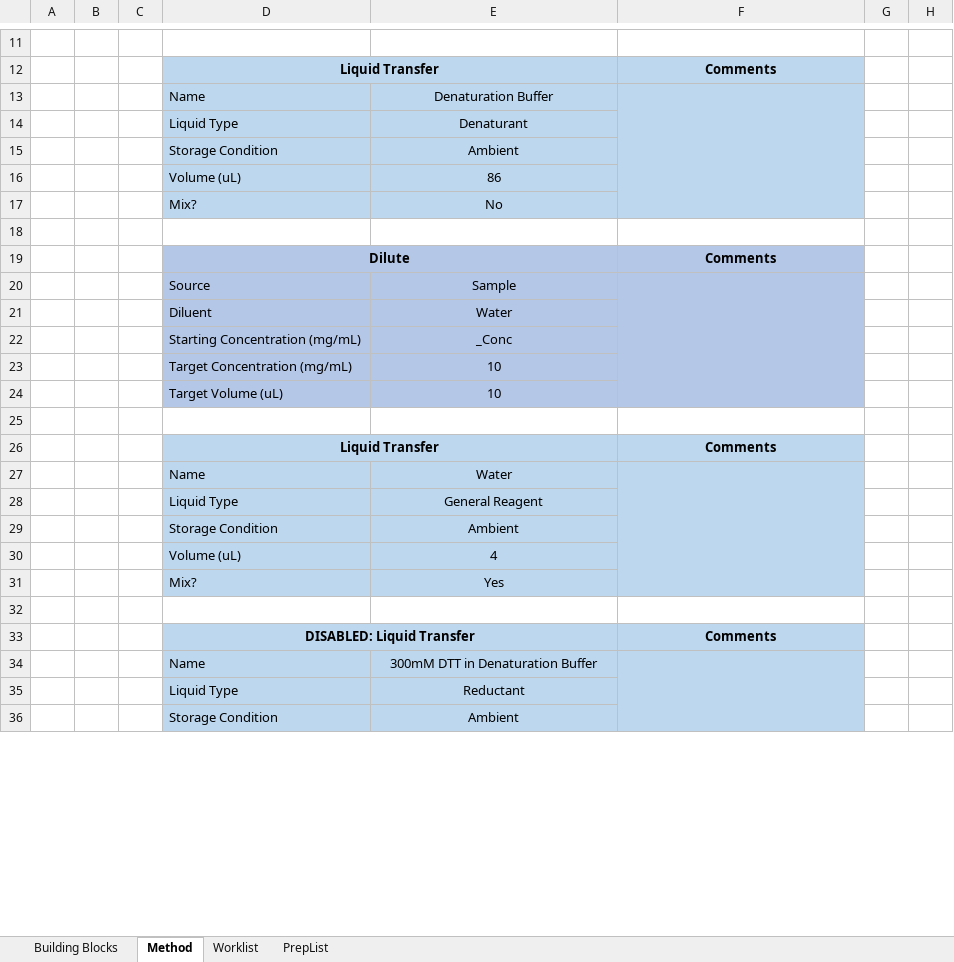
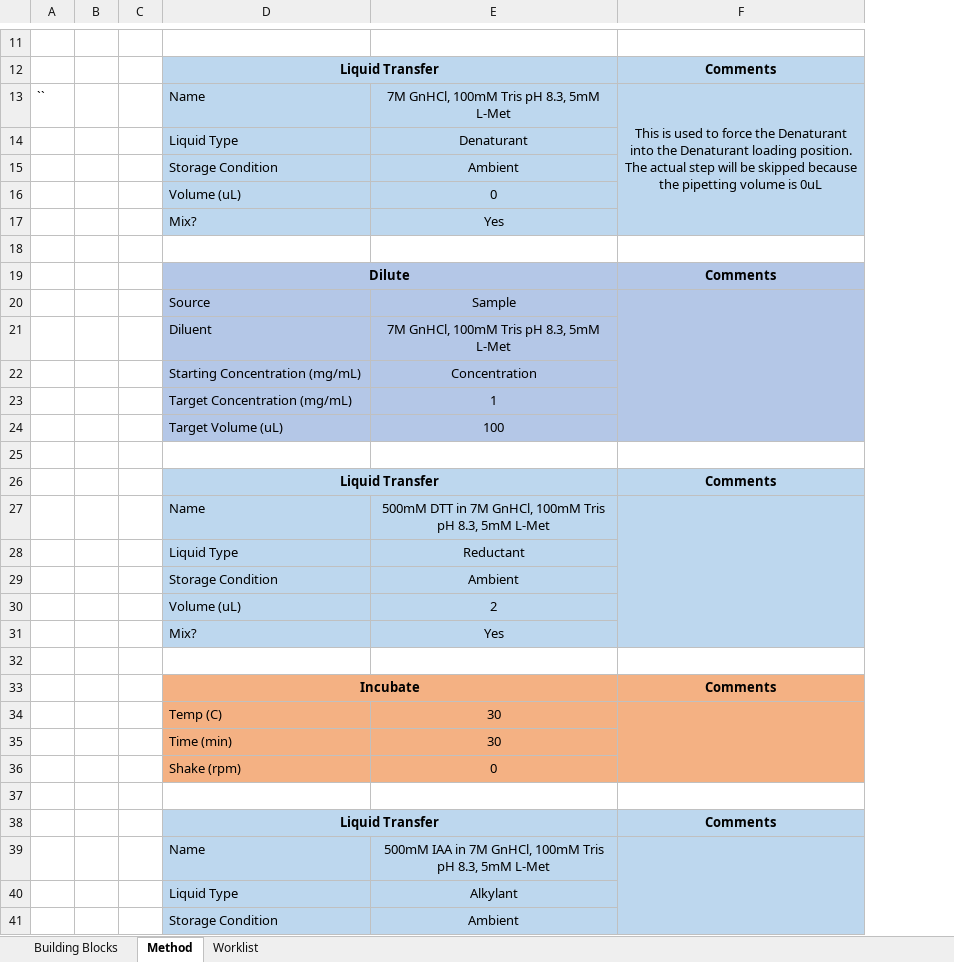
Before and after one commit to Pfizer-BradleyBare/PytomatedLiquidHandling, an Excel workbook: Method Maker2.xlsm, sheet Method, drawn as a sheet; only a part is shown, gaps mark what is left out; values as stored, in another font and other column widths than the file's, no borders; charts and pictures not drawn; removed rows and columns are numbered as before the commit, all else as after; the diff covers the shown part only; the diff names each change by its address in the sheet, - before the commit and + after, or states it on an @@ line.

Commit message:
Added sort mechanism to final deck loading output.

```diff
--- a/Method Maker2.xlsm (sheet Method)
+++ b/Method Maker2.xlsm (sheet Method)
-sheet tab: PrepList
+column A, empty
-column B, empty
-column C, empty
+column C, empty
-column G, empty
-column H, empty
-row 13:  |  |  | Name | Denaturation Buffer
+row 13: `` |  |  | Name | 7M GnHCl, 100mM Tris pH 8.3, 5mM L-Met | This is used to force the Denaturant into the Denaturant loading position. The actual step will be skipped because the pipetting volume is 0uL
-E16: 86
+E16: 0
-E17: No
+E17: Yes
-E21: Water
+E21: 7M GnHCl, 100mM Tris pH 8.3, 5mM L-Met
-E22: _Conc
+E22: Concentration
-E23: 10
+E23: 1
-E24: 10
+E24: 100
-E27: Water
+E27: 500mM DTT in 7M GnHCl, 100mM Tris pH 8.3, 5mM L-Met
-E28: General Reagent
+E28: Reductant
-E30: 4
+E30: 2
+row 33:  |  |  | Incubate |  | Comments
+row 34:  |  |  | Temp (C) | 30
+row 35:  |  |  | Time (min) | 30
+row 36:  |  |  | Shake (rpm) | 0
+row 37: (empty)
-D38: DISABLED: Liquid Transfer
+D38: Liquid Transfer
-E39: 300mM DTT in Denaturation Buffer
+E39: 500mM IAA in 7M GnHCl, 100mM Tris pH 8.3, 5mM L-Met
-E40: Reductant
+E40: Alkylant
```
Also changed, not shown: 46 added rows, 12 removed rows, 6 edited cells, cell formats and merged cells elsewhere in this sheet, sheet Worklist, formulas that keep their value, hidden cells, charts or pictures, 6 other files.
